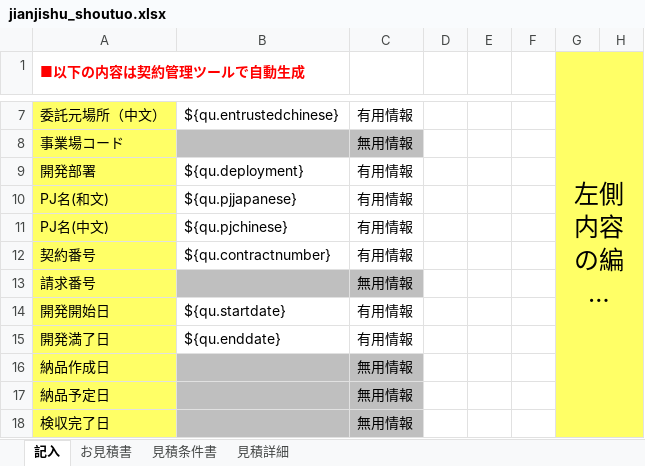
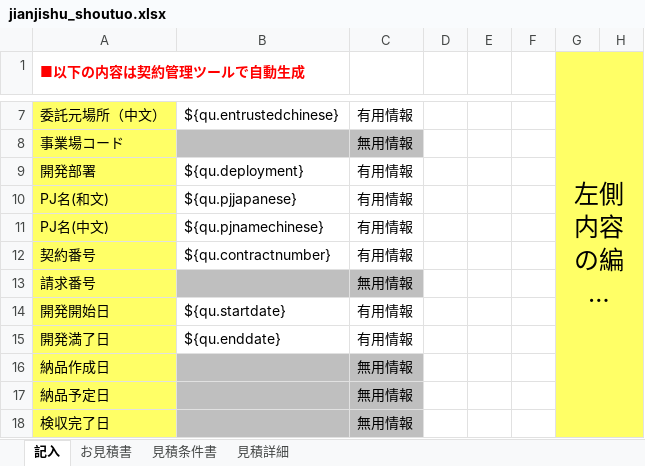
Before and after one commit to zhangtianciAnt/newparkcloud, an Excel workbook: controller/src/main/resources/jxls_templates/jianjishu_shoutuo.xlsx, sheet 記入, drawn as a sheet; only a part is shown, gaps mark what is left out; long unchanged cells end in …; values as stored, in another font and other column widths than the file's, no borders; the diff names each change by its address in the sheet, - before the commit and + after, or states it on an @@ line.

```diff
--- a/controller/src/main/resources/jxls_templates/jianjishu_shoutuo.xlsx (sheet 記入)
+++ b/controller/src/main/resources/jxls_templates/jianjishu_shoutuo.xlsx (sheet 記入)
-B11: ${qu.pjchinese}
+B11: ${qu.pjnamechinese}
```
Also changed, not shown: 2 other files.
